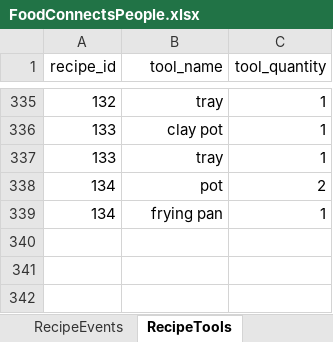
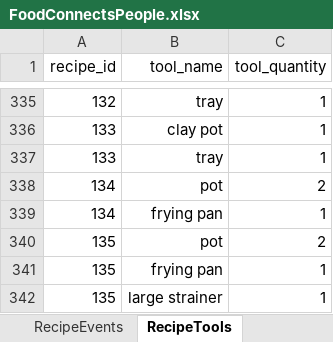
Before and after one commit to FoodConnectsPeople/foodconnectspeople-tool, an Excel workbook: data_sources/scripts/files/FoodConnectsPeople.xlsx, sheet RecipeTools, drawn as a sheet; only a part is shown, gaps mark what is left out; values as stored, in another font and other column widths than the file's, no borders; the diff names each change by its address in the sheet, - before the commit and + after, or states it on an @@ line.

Commit message:
Yet another recipe for CusCus

```diff
--- a/data_sources/scripts/files/FoodConnectsPeople.xlsx (sheet RecipeTools)
+++ b/data_sources/scripts/files/FoodConnectsPeople.xlsx (sheet RecipeTools)
+row 340: 135 | pot | 2
+row 341: 135 | frying pan | 1
+row 342: 135 | large strainer | 1
```
Also changed, not shown: sheet RecipeIngredients, sheet Recipe, sheet Ingredients, sheet Translation, sheet AuthorRecipe, sheet UnitConversions, 1 more sheet, 8 other files.
